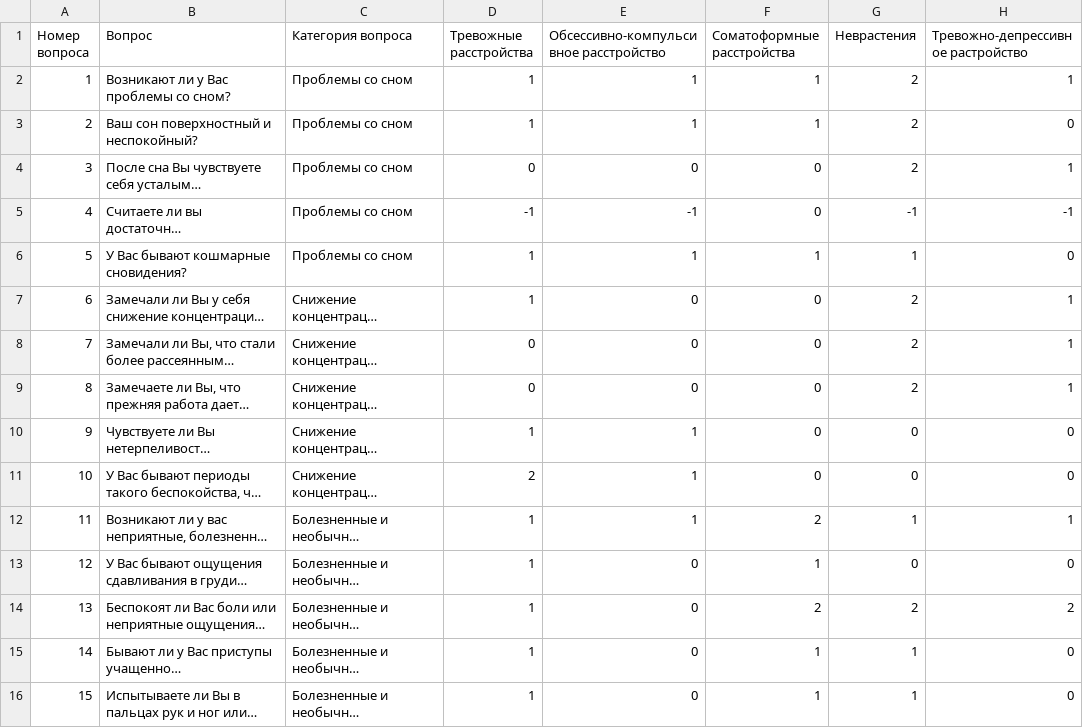
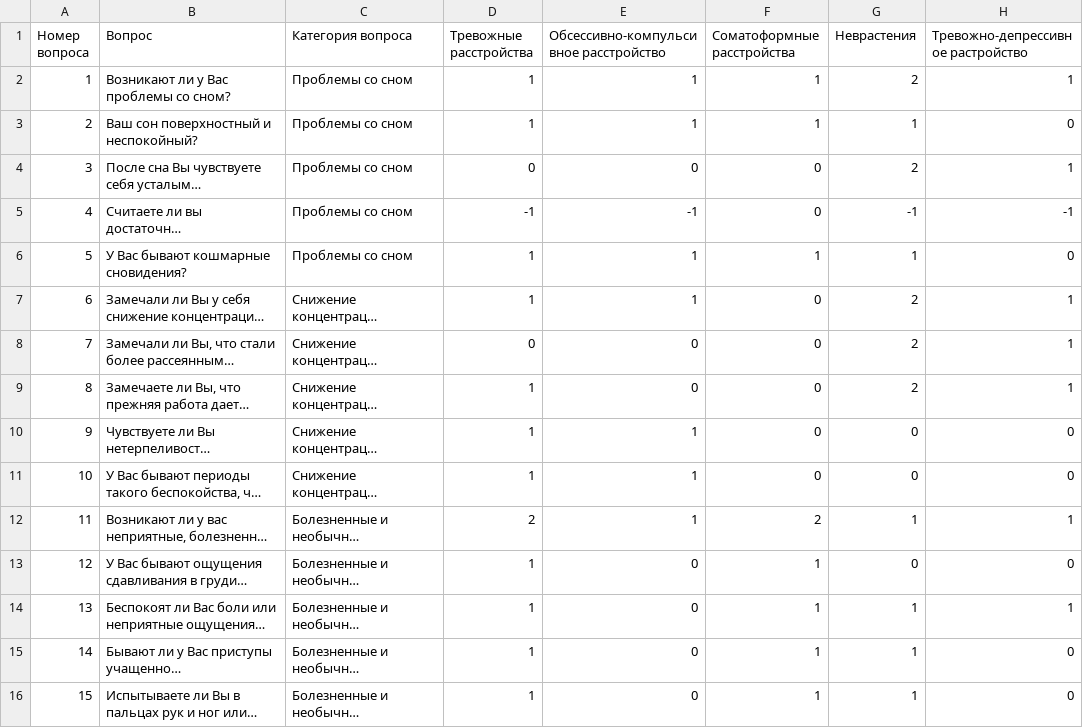
Before and after one commit to matyushkin/neuroses, a CSV file: Cjk.csv, drawn as a sheet; only a part is shown; long unchanged cells end in …; the diff covers the shown part only; the diff names each change by its address in the sheet, - before the commit and + after, or states it on an @@ line.

```diff
--- a/Cjk.csv
+++ b/Cjk.csv
-G3 (Неврастения): 2
+G3 (Неврастения): 1
-E7: 0
+E7: 1
-D9 (Тревожные расстройства): 0
+D9 (Тревожные расстройства): 1
-D11 (Тревожные расстройства): 2
+D11 (Тревожные расстройства): 1
-D12 (Тревожные расстройства): 1
+D12 (Тревожные расстройства): 2
-F14 (Соматоформные расстройства): 2
+F14 (Соматоформные расстройства): 1
-G14 (Неврастения): 2
+G14 (Неврастения): 1
-H14: 2
+H14: 1
```
Also changed, not shown: 20 edited cells elsewhere in this file, 2 other files.
